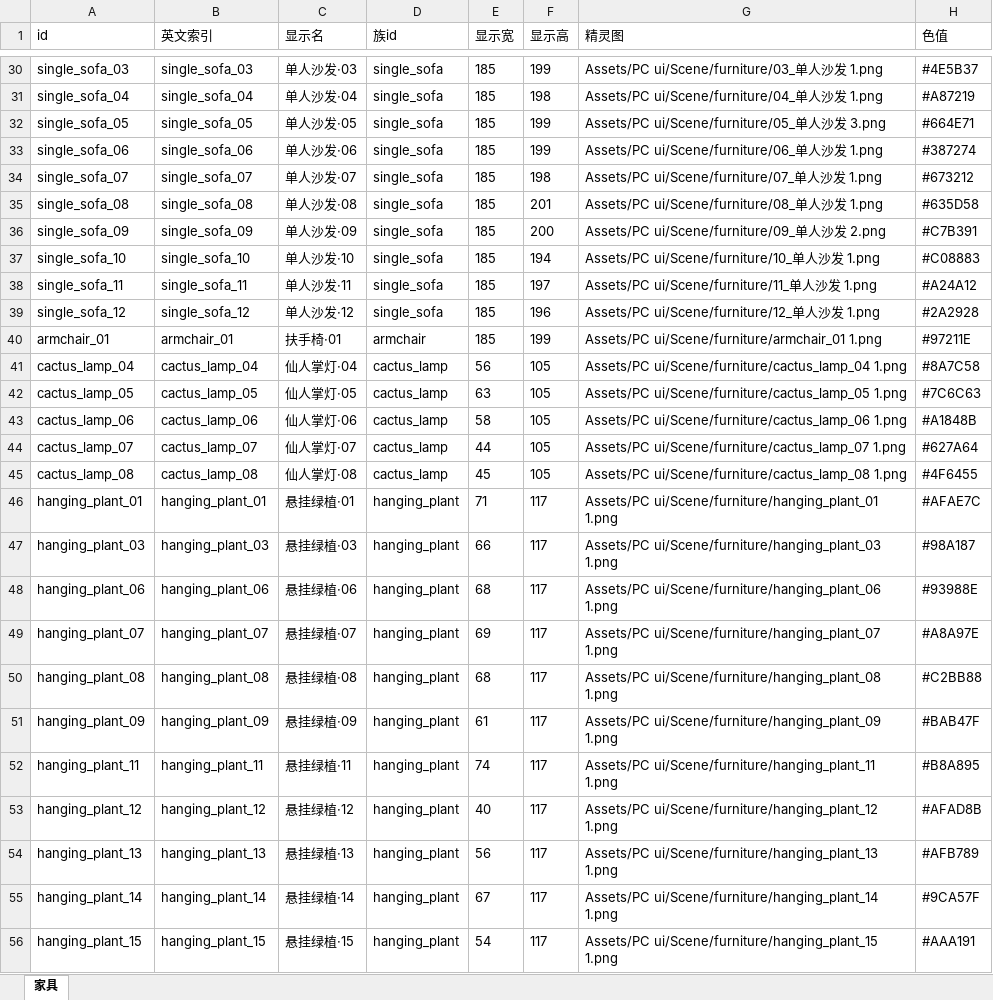
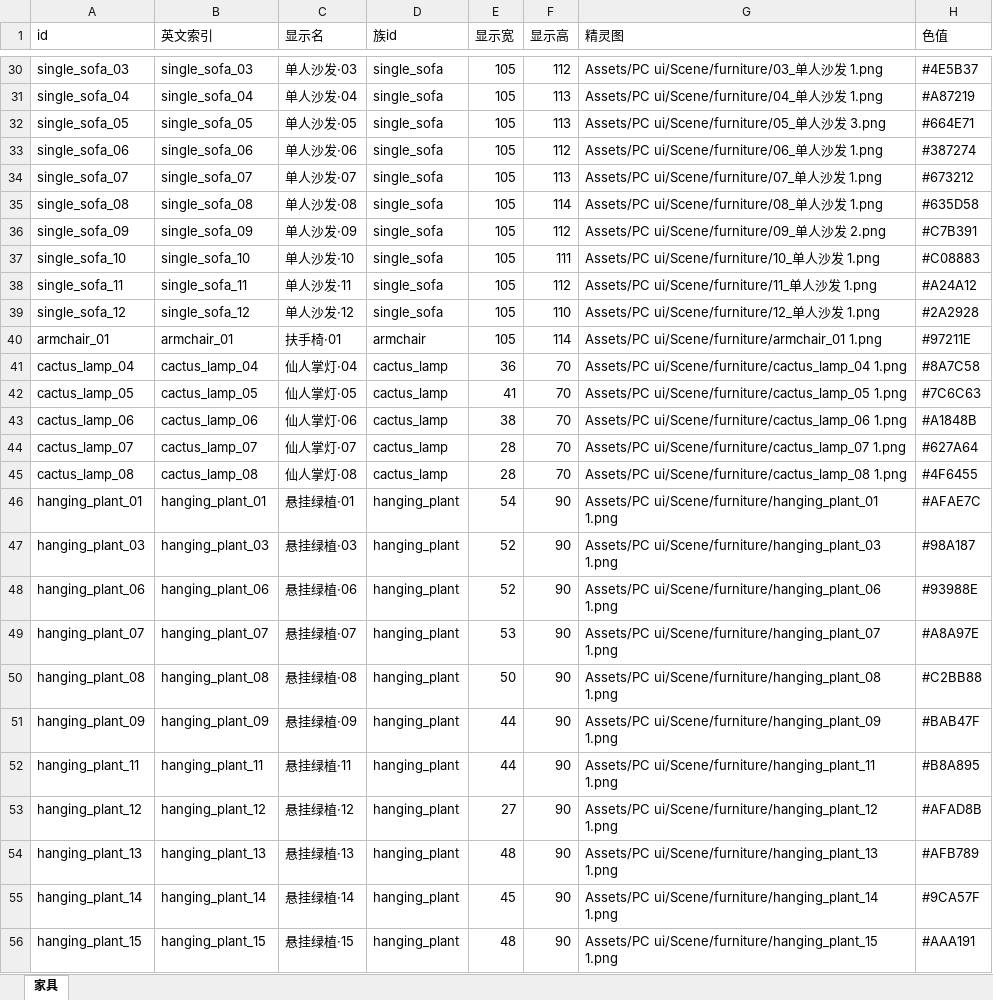
Before and after one commit to CsOHQAQ/2026MasterHouse, an Excel workbook: Excel/家具表.xlsx, sheet 家具, drawn as a sheet; only a part is shown, gaps mark what is left out; values as stored, in another font and other column widths than the file's, no borders; the diff covers the shown part only; the diff names each change by its address in the sheet, - before the commit and + after, or states it on an @@ line.

```diff
--- a/Excel/家具表.xlsx (sheet 家具)
+++ b/Excel/家具表.xlsx (sheet 家具)
-E30:E40 (显示宽): 185
+E30:E40 (显示宽): 105
-F30 (显示高): 199
+F30 (显示高): 112
-F31 (显示高): 198
+F31 (显示高): 113
-F32 (显示高): 199
+F32 (显示高): 113
-F33 (显示高): 199
+F33 (显示高): 112
-F34 (显示高): 198
+F34 (显示高): 113
-F35 (显示高): 201
+F35 (显示高): 114
-F36 (显示高): 200
+F36 (显示高): 112
-F37 (显示高): 194
+F37 (显示高): 111
-F38 (显示高): 197
+F38 (显示高): 112
-F39 (显示高): 196
+F39 (显示高): 110
-F40 (显示高): 199
+F40 (显示高): 114
-E41 (显示宽): 56
+E41 (显示宽): 36
-F41:F45 (显示高): 105
+F41:F45 (显示高): 70
-E42 (显示宽): 63
+E42 (显示宽): 41
-E43 (显示宽): 58
+E43 (显示宽): 38
-E44 (显示宽): 44
+E44 (显示宽): 28
-E45 (显示宽): 45
+E45 (显示宽): 28
-E46 (显示宽): 71
+E46 (显示宽): 54
-F46:F56 (显示高): 117
+F46:F56 (显示高): 90
-E47 (显示宽): 66
+E47 (显示宽): 52
-E48 (显示宽): 68
+E48 (显示宽): 52
-E49 (显示宽): 69
+E49 (显示宽): 53
-E50 (显示宽): 68
+E50 (显示宽): 50
-E51 (显示宽): 61
+E51 (显示宽): 44
-E52 (显示宽): 74
+E52 (显示宽): 44
-E53 (显示宽): 40
+E53 (显示宽): 27
-E54 (显示宽): 56
+E54 (显示宽): 48
-E55 (显示宽): 67
+E55 (显示宽): 45
-E56 (显示宽): 54
+E56 (显示宽): 48
```
Also changed, not shown: 232 edited cells and cell formats elsewhere in this sheet, Excel/家具房间表.xlsx, Excel/家具族表.xlsx, 12 other files.
